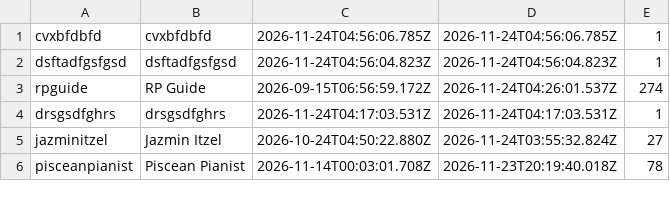
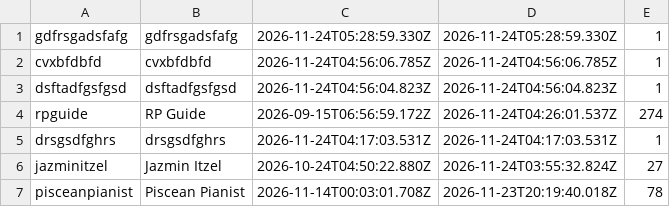
Before and after one commit to Proudkiller0015/velvet-bunny-showdown, a TSV file: data/roster.tsv, drawn as a sheet; only a part is shown.

Commit message:
roster.tsv: periodic [skip render]

```diff
--- a/data/roster.tsv
+++ b/data/roster.tsv
@@ -1 +1,2 @@
+gdfrsgadsfafg	gdfrsgadsfafg	2026-11-24T05:28:59.330Z	2026-11-24T05:28:59.330Z	1
 cvxbfdbfd	cvxbfdbfd	2026-11-24T04:56:06.785Z	2026-11-24T04:56:06.785Z	1
```
